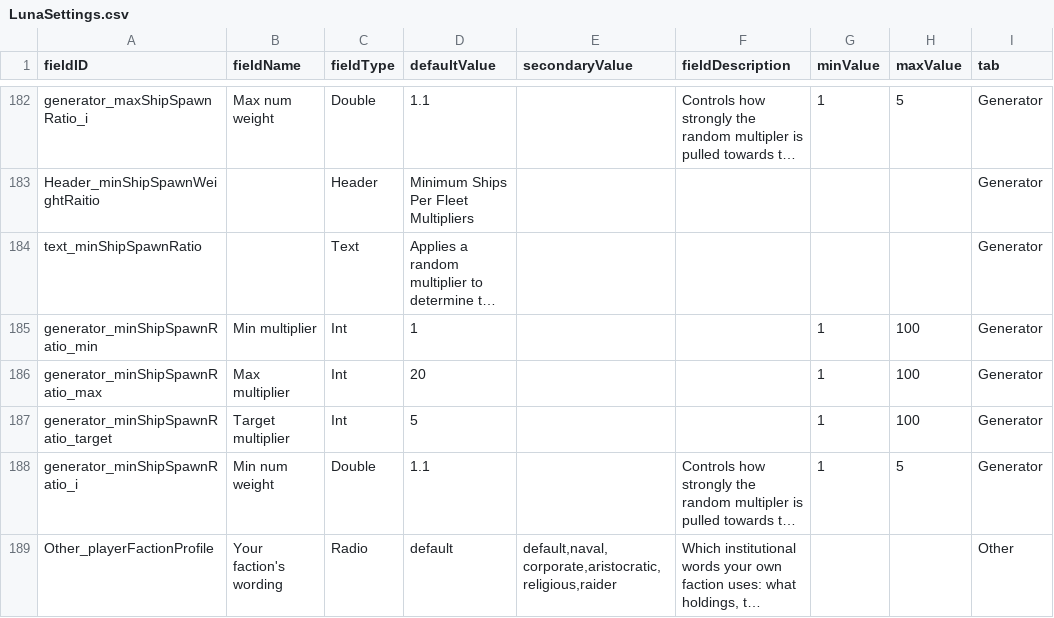
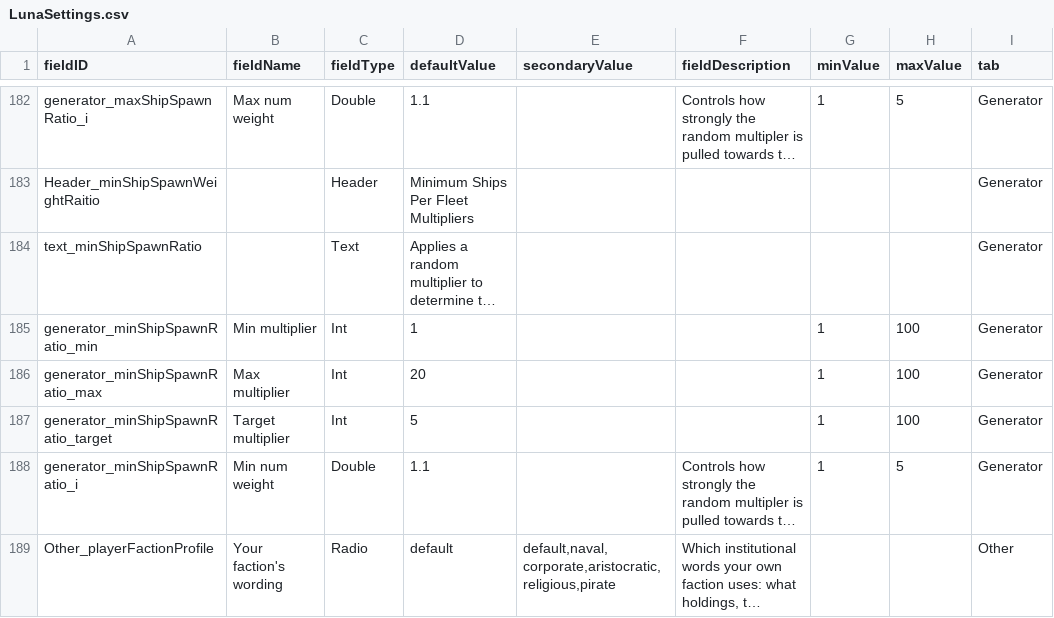
Before and after one commit to junikka/Starlords_immersionPatches, a CSV file: data/config/LunaSettings.csv, drawn as a sheet; only a part is shown, gaps mark what is left out; long unchanged cells end in …; the diff names each change by its address in the sheet, - before the commit and + after, or states it on an @@ line.

```diff
--- a/data/config/LunaSettings.csv
+++ b/data/config/LunaSettings.csv
-E189 (secondaryValue): default,naval,corporate,aristocratic,religious,raider
+E189 (secondaryValue): default,naval,corporate,aristocratic,religious,pirate
```
Also changed, not shown: 5 other files.
